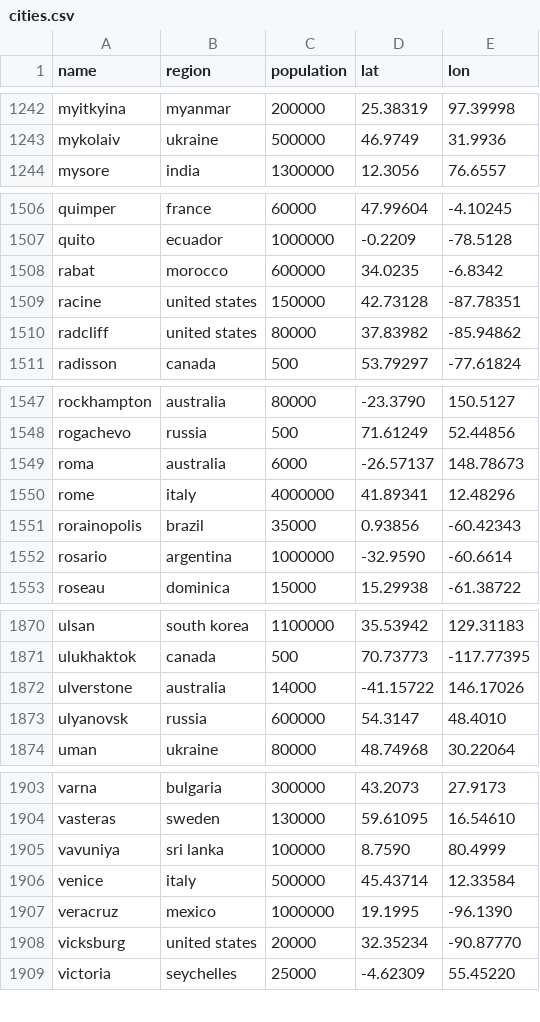
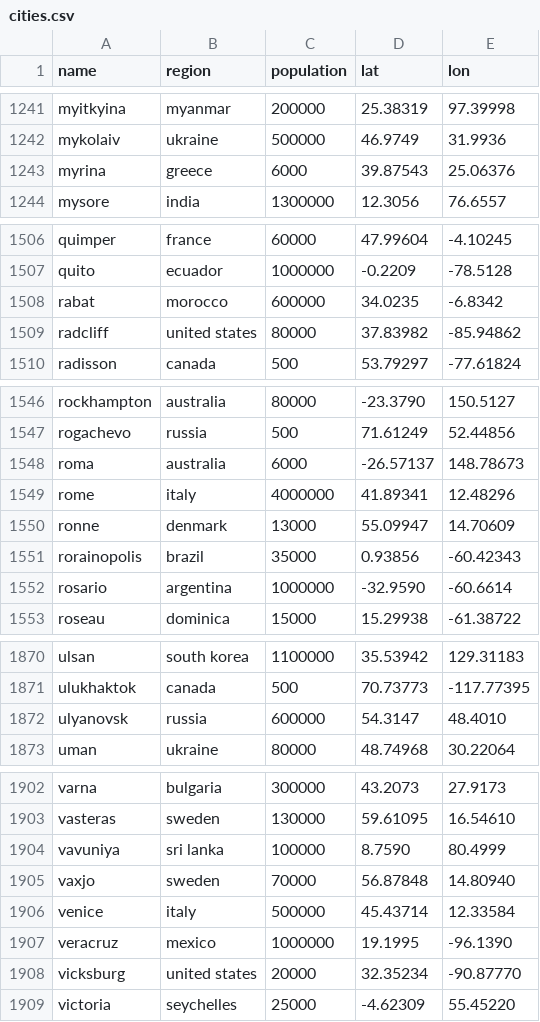
Before and after one commit to Jaza/bip39-cities-wordlist, a CSV file: csv/cities.csv, drawn as a sheet; only a part is shown, gaps mark what is left out; removed rows and columns are numbered as before the commit, all else as after; the diff covers the shown part only; the diff names each change by its address in the sheet, - before the commit and + after, or states it on an @@ line.

```diff
--- a/csv/cities.csv
+++ b/csv/cities.csv
+row 1243: myrina | greece | 6000 | 39.87543 | 25.06376
-row 1509: racine | united states | 150000 | 42.73128 | -87.78351
+row 1550: ronne | denmark | 13000 | 55.09947 | 14.70609
-row 1872: ulverstone | australia | 14000 | -41.15722 | 146.17026
+row 1905: vaxjo | sweden | 70000 | 56.87848 | 14.80940
```
Also changed, not shown: 2 added rows and 3 removed rows elsewhere in this file, 1 other file.
